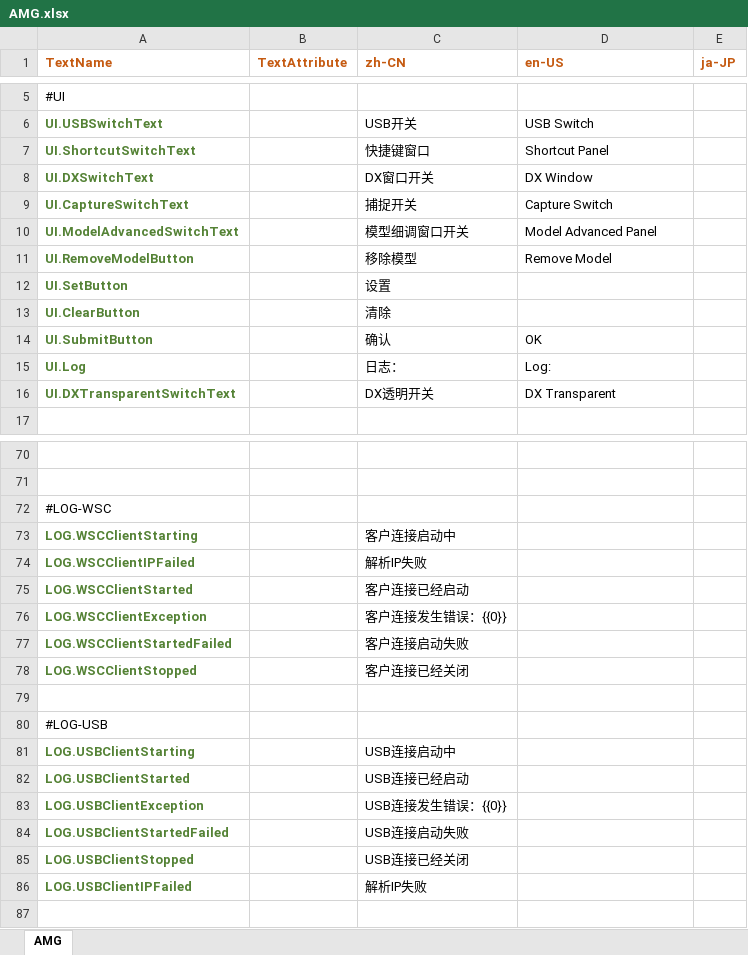
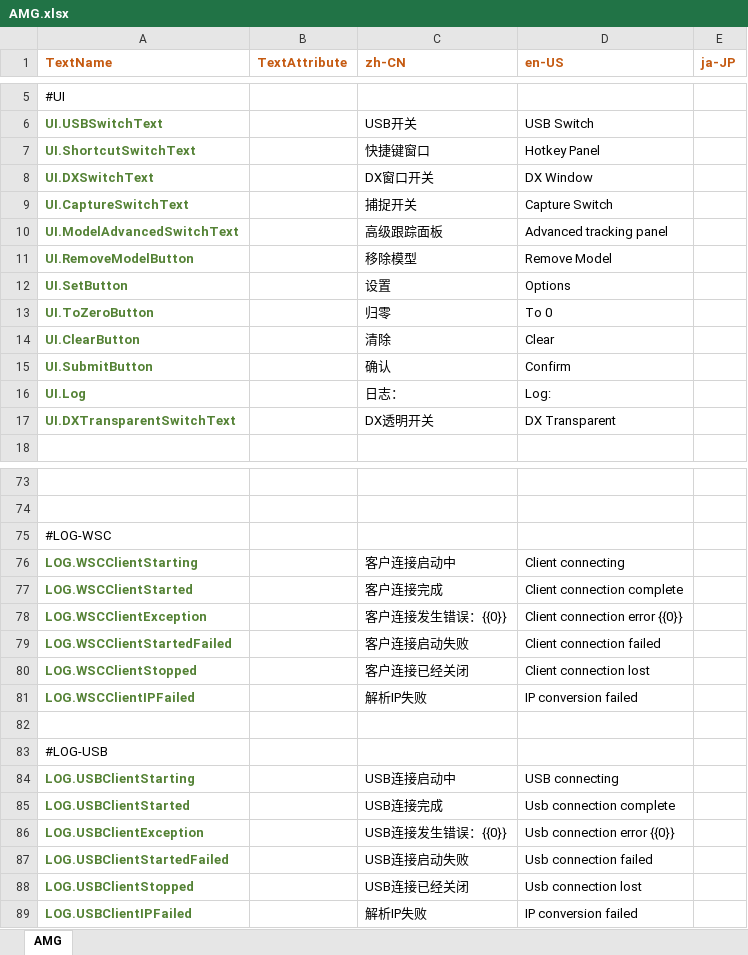
Before and after one commit to FaceXDPlus/AMG, an Excel workbook: Localization/AMG.xlsx, sheet AMG, drawn as a sheet; only a part is shown, gaps mark what is left out; values as stored, in another font and other column widths than the file's, no borders; removed rows and columns are numbered as before the commit, all else as after; the diff covers the shown part only; the diff names each change by its address in the sheet, - before the commit and + after, or states it on an @@ line.

Commit message:
[chore] version 0.1b6
feat: hotkey improvements

```diff
--- a/Localization/AMG.xlsx (sheet AMG)
+++ b/Localization/AMG.xlsx (sheet AMG)
-D7 (en-US): Shortcut Panel
+D7 (en-US): Hotkey Panel
-C10 (zh-CN): 模型细调窗口开关
+C10 (zh-CN): 高级跟踪面板
-D10 (en-US): Model Advanced Panel
+D10 (en-US): Advanced tracking panel
-D12 (en-US): (empty)
+D12 (en-US): Options
+row 13: UI.ToZeroButton |  | 归零 | To 0
-D14 (en-US): (empty)
+D14 (en-US): Clear
-D15 (en-US): OK
+D15 (en-US): Confirm
-D76 (en-US): (empty)
+D76 (en-US): Client connecting
-row 74: LOG.WSCClientIPFailed |  | 解析IP失败
-C77 (zh-CN): 客户连接已经启动
+C77 (zh-CN): 客户连接完成
-D77 (en-US): (empty)
+D77 (en-US): Client connection complete
-D78 (en-US): (empty)
+D78 (en-US): Client connection error {{0}}
-D79 (en-US): (empty)
+D79 (en-US): Client connection failed
-D80 (en-US): (empty)
+D80 (en-US): Client connection lost
+row 81: LOG.WSCClientIPFailed |  | 解析IP失败 | IP conversion failed
-D84 (en-US): (empty)
+D84 (en-US): USB connecting
-C85 (zh-CN): USB连接已经启动
+C85 (zh-CN): USB连接完成
-D85 (en-US): (empty)
+D85 (en-US): Usb connection complete
-D86 (en-US): (empty)
+D86 (en-US): Usb connection error {{0}}
-D87 (en-US): (empty)
+D87 (en-US): Usb connection failed
-D88 (en-US): (empty)
+D88 (en-US): Usb connection lost
-D89 (en-US): (empty)
+D89 (en-US): IP conversion failed
```
Also changed, not shown: 2 added rows and 48 edited cells elsewhere in this sheet, 12 other files.
